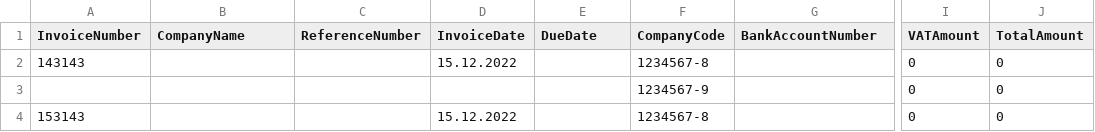
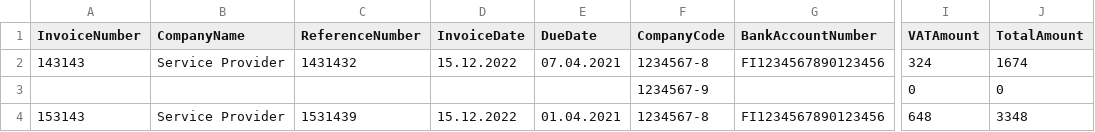
Before and after one commit to JFHaataja/HAMK-miniprojekti, a CSV file: InvoiceHeaderData.csv, drawn as a sheet; only a part is shown, gaps mark what is left out; the diff names each change by its address in the sheet, - before the commit and + after, or states it on an @@ line.

Commit message:
Extracted the rest of the invoice header values

```diff
--- a/InvoiceHeaderData.csv
+++ b/InvoiceHeaderData.csv
-B2 (CompanyName): (empty)
+B2 (CompanyName): Service Provider
-C2 (ReferenceNumber): (empty)
+C2 (ReferenceNumber): 1431432
-E2 (DueDate): (empty)
+E2 (DueDate): 07.04.2021
-G2 (BankAccountNumber): (empty)
+G2 (BankAccountNumber): FI1234567890123456
-I2 (VATAmount): 0
+I2 (VATAmount): 324
-J2 (TotalAmount): 0
+J2 (TotalAmount): 1674
-B4 (CompanyName): (empty)
+B4 (CompanyName): Service Provider
-C4 (ReferenceNumber): (empty)
+C4 (ReferenceNumber): 1531439
-E4 (DueDate): (empty)
+E4 (DueDate): 01.04.2021
-G4 (BankAccountNumber): (empty)
+G4 (BankAccountNumber): FI1234567890123456
-I4 (VATAmount): 0
+I4 (VATAmount): 648
-J4 (TotalAmount): 0
+J4 (TotalAmount): 3348
```
Also changed, not shown: 1 other file.
